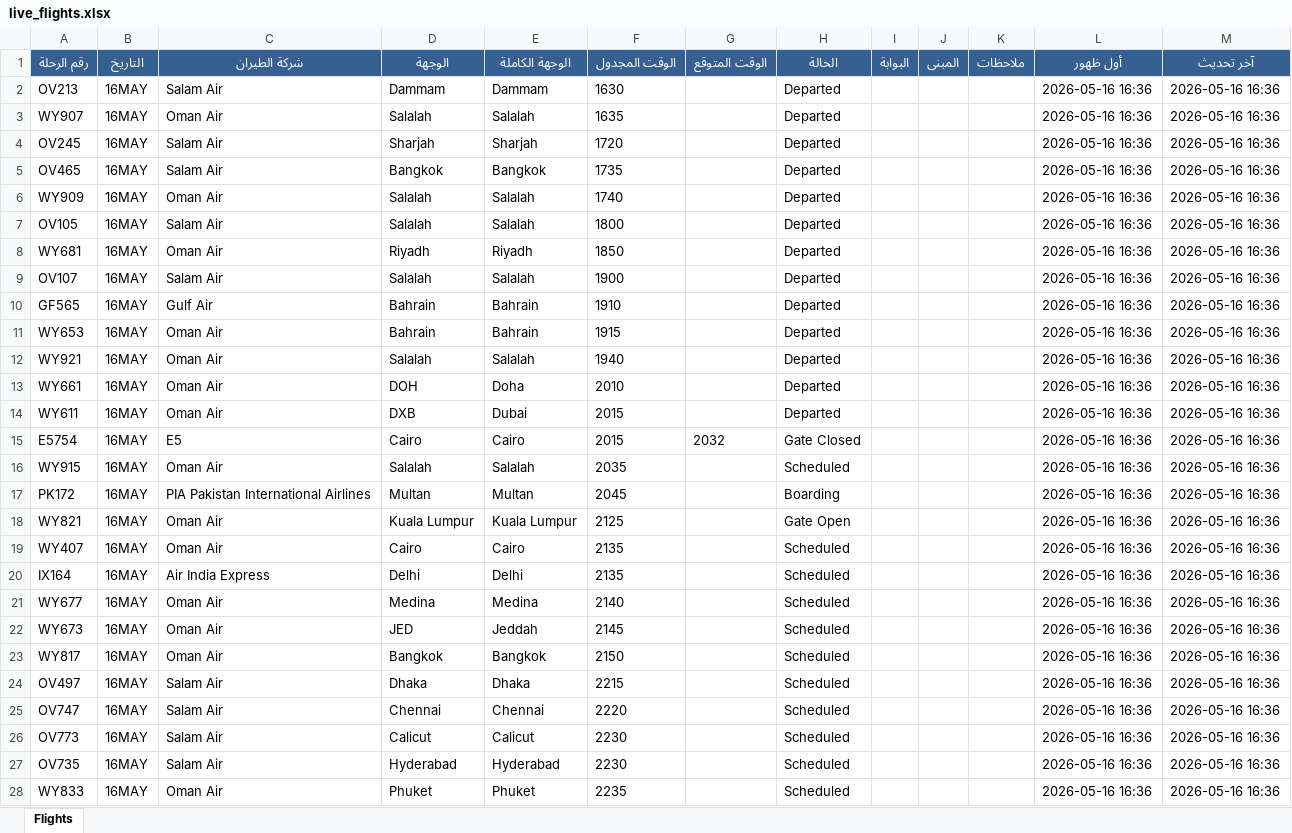
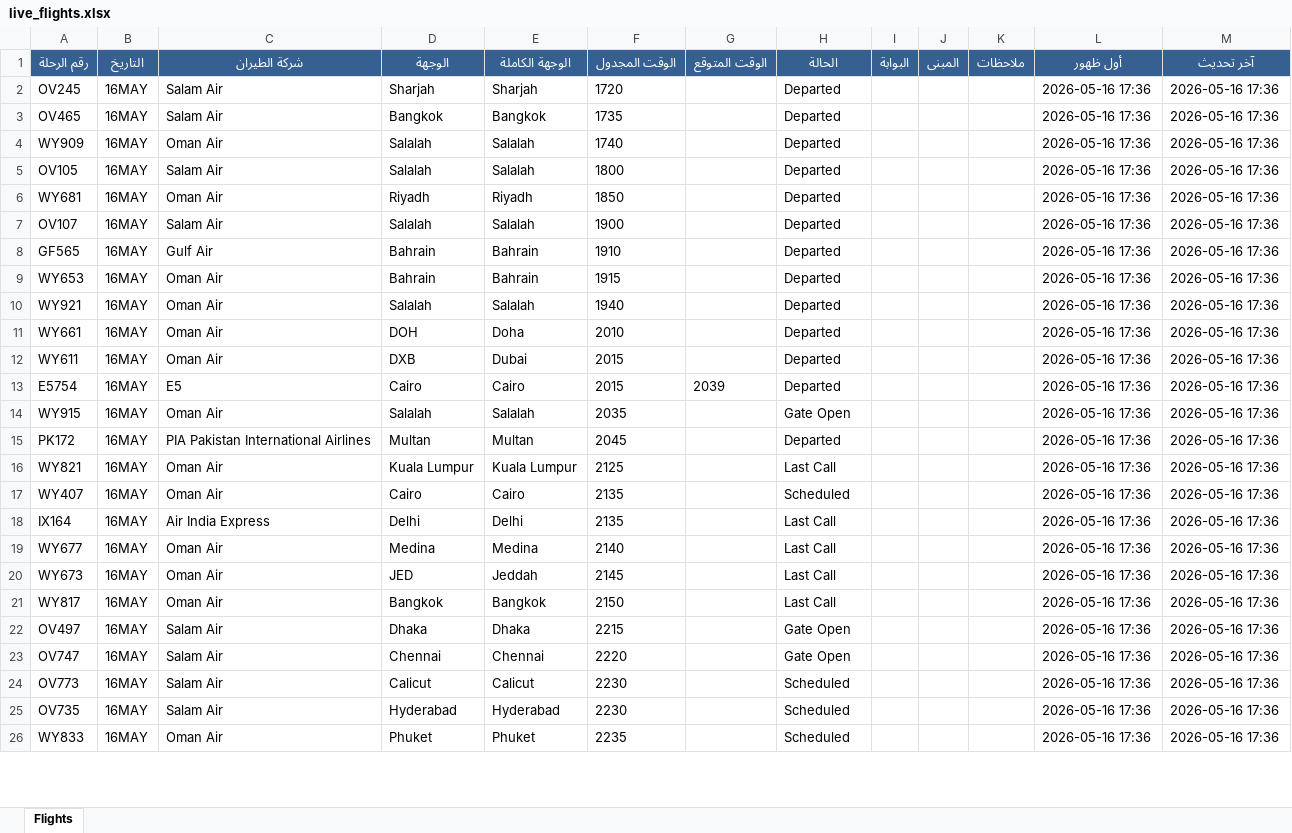
Before and after one commit to khalidsaif912/live-flights, an Excel workbook: flight_data/live_flights.xlsx, sheet Flights, drawn as a sheet; only a part is shown; values as stored, in another font and other column widths than the file's, no borders; removed rows and columns are numbered as before the commit, all else as after; the diff covers the shown part only; the diff names each change by its address in the sheet, - before the commit and + after, or states it on an @@ line.

```diff
--- a/flight_data/live_flights.xlsx (sheet Flights)
+++ b/flight_data/live_flights.xlsx (sheet Flights)
-row 2: OV213 | 16MAY | Salam Air | Dammam | Dammam | 1630 |  | Departed |  |  |  | 2026-05-16 16:36 | 2026-05-16 16:36
-row 3: WY907 | 16MAY | Oman Air | Salalah | Salalah | 1635 |  | Departed |  |  |  | 2026-05-16 16:36 | 2026-05-16 16:36
-L2:L26 (أول ظهور): 2026-05-16 16:36
+L2:L26 (أول ظهور): 2026-05-16 17:36
-M2:M26 (آخر تحديث): 2026-05-16 16:36
+M2:M26 (آخر تحديث): 2026-05-16 17:36
-G13 (الوقت المتوقع): 2032
+G13 (الوقت المتوقع): 2039
-H13 (الحالة): Gate Closed
+H13 (الحالة): Departed
-H14 (الحالة): Scheduled
+H14 (الحالة): Gate Open
-H15 (الحالة): Boarding
+H15 (الحالة): Departed
-H16 (الحالة): Gate Open
+H16 (الحالة): Last Call
-H18:H21 (الحالة): Scheduled
+H18:H21 (الحالة): Last Call
-H22:H23 (الحالة): Scheduled
+H22:H23 (الحالة): Gate Open
```
Also changed, not shown: 3 added rows, 1 removed row and 144 edited cells elsewhere in this sheet, flight_data/archive_flights.xlsx, 3 other files.
